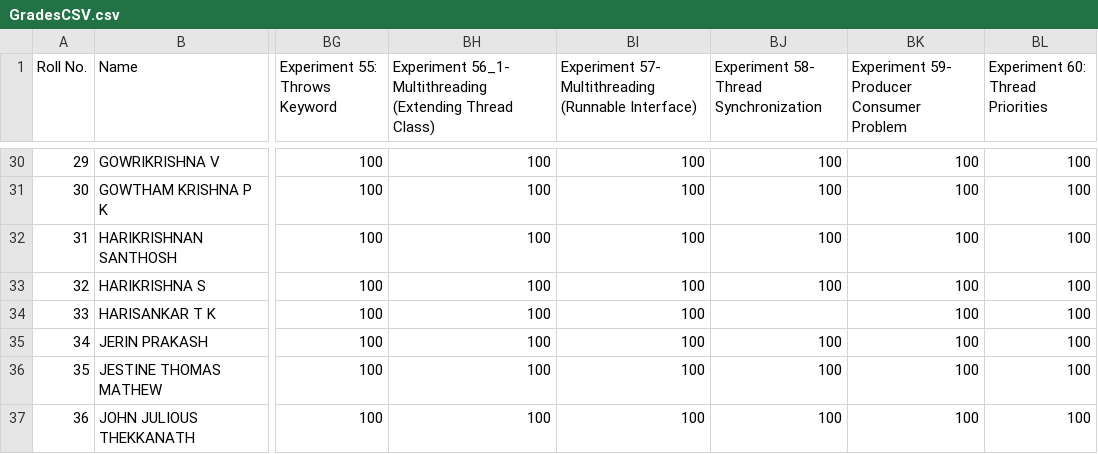
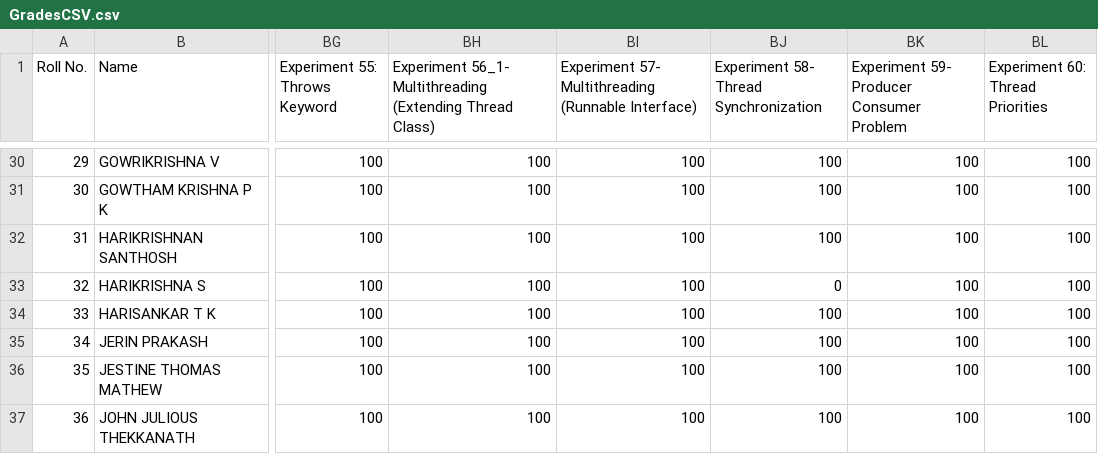
Before and after one commit to merlin2410/OOPS-Lab-Status, a CSV file: GradesCSV.csv, drawn as a sheet; only a part is shown, gaps mark what is left out; the diff covers the shown part only; the diff names each change by its address in the sheet, - before the commit and + after, or states it on an @@ line.

```diff
--- a/GradesCSV.csv
+++ b/GradesCSV.csv
-BJ33: 100
+BJ33: 0
-BJ34: (empty)
+BJ34: 100
```
Also changed, not shown: 12 edited cells elsewhere in this file.
